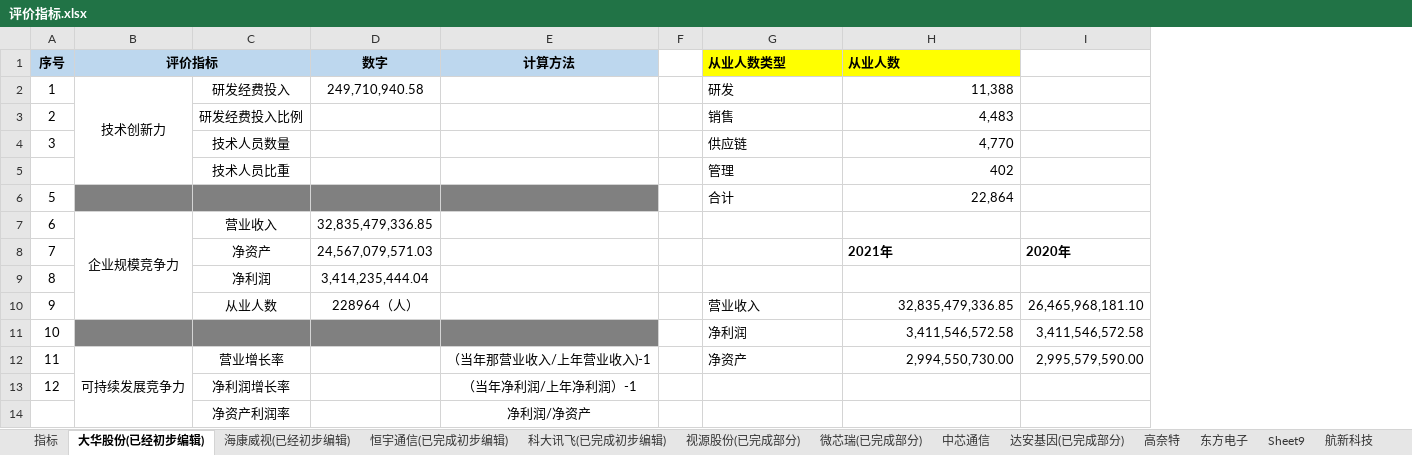
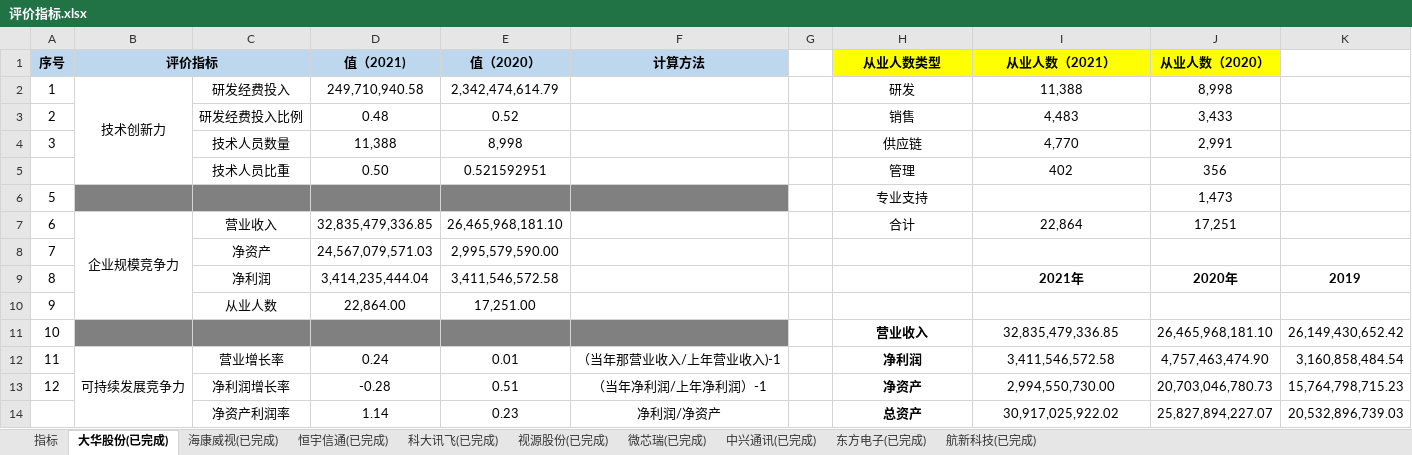
Before and after one commit to SKYWALKER-STAR/Paper, an Excel workbook: 我的/企业年报及表格/评价指标.xlsx, sheet 大华股份(已完成), drawn as a sheet; only a part is shown; values as stored, in another font and other column widths than the file's, no borders; removed rows and columns are numbered as before the commit, all else as after; the diff covers the shown part only; the diff names each change by its address in the sheet, - before the commit and + after, or states it on an @@ line.

```diff
--- a/我的/企业年报及表格/评价指标.xlsx (sheet 大华股份(已完成))
+++ b/我的/企业年报及表格/评价指标.xlsx (sheet 大华股份(已完成))
-sheet tab: 大华股份(已经初步编辑)
+sheet tab: 大华股份(已完成)
-sheet tab: 海康威视(已经初步编辑)
+sheet tab: 海康威视(已完成)
-sheet tab: 恒宇通信(已完成初步编辑)
+sheet tab: 恒宇信通(已完成)
-sheet tab: 科大讯飞(已完成初步编辑)
+sheet tab: 科大讯飞(已完成)
-sheet tab: 视源股份(已完成部分)
+sheet tab: 视源股份(已完成)
-sheet tab: 微芯瑞(已完成部分)
+sheet tab: 微芯瑞(已完成)
-sheet tab: 中芯通信
+sheet tab: 中兴通讯(已完成)
-sheet tab: 东方电子
+sheet tab: 东方电子(已完成)
-sheet tab: 航新科技
+sheet tab: 航新科技(已完成)
-sheet tab: 达安基因(已完成部分)
-sheet tab: 高奈特
-sheet tab: Sheet9
+column E (值（2020）), rows 2-13: 2,342,474,614.79 | 0.52 | 8,998 | 0.521592951 |  | 26,465,968,181.10 | 2,995,579,590.00 | 3,411,546,572.58 | 17,251.00 |  | 0.01 | 0.51
-column I, rows 8-12: 2020年 |  | 26,465,968,181.10 | 3,411,546,572.58 | 2,995,579,590.00
+column J (从业人数（2020）), rows 2-13: 8,998 | 3,433 | 2,991 | 356 | 1,473 | 17,251 |  | 2020年 |  | 26,465,968,181.10 | 4,757,463,474.90 | 20,703,046,780.73
+column K, rows 9-13: 2019 |  | 26,149,430,652.42 | 3,160,858,484.54 | 15,764,798,715.23
-D1: 数字
+D1: 值（2021)
-H1:I1 alignment: left
+H1:I1 alignment: center
-I1: 从业人数
+I1: 从业人数（2021）
-H2:H6 alignment: left
+H2:H6 alignment: center
-I2:I5 alignment: right
+I2:I5 alignment: center
-D3 (值（2021)): (empty)
+D3 (值（2021)): 0.48
-D4 (值（2021)): (empty)
+D4 (值（2021)): 11,388
-D5 (值（2021)): (empty)
+D5 (值（2021)): 0.50
-H6 (从业人数类型): 合计
+H6 (从业人数类型): 专业支持
-I6 (从业人数（2021）): 22,864
+I6 (从业人数（2021）): (empty)
-H7 (从业人数类型): (empty)
+H7 (从业人数类型): 合计
-I7 (从业人数（2021）): (empty)
+I7 (从业人数（2021）): 22,864
-I8 (从业人数（2021）): 2021年
+I8 (从业人数（2021）): (empty)
-I9 (从业人数（2021）): (empty)
+I9 (从业人数（2021）): 2021年
-D10 (值（2021)): 228964（人）
+D10 (值（2021)): 22,864.00
-H10 (从业人数类型): 营业收入
+H10 (从业人数类型): (empty)
-I10 (从业人数（2021）): 32,835,479,336.85
+I10 (从业人数（2021）): (empty)
-H11 (从业人数类型): 净利润
+H11 (从业人数类型): 营业收入
@@ H11:H12 alignment: left → center, bold: off → on @@
-I11 (从业人数（2021）): 3,411,546,572.58
+I11 (从业人数（2021）): 32,835,479,336.85
-I11:I12 alignment: right
+I11:I12 alignment: center
-D12 (值（2021)): (empty)
+D12 (值（2021)): 0.24
-H12 (从业人数类型): 净资产
+H12 (从业人数类型): 净利润
-I12 (从业人数（2021）): 2,994,550,730.00
+I12 (从业人数（2021）): 3,411,546,572.58
-D13 (值（2021)): (empty)
+D13 (值（2021)): -0.28
-H13 (从业人数类型): (empty)
+H13 (从业人数类型): 净资产
-I13 (从业人数（2021）): (empty)
+I13 (从业人数（2021）): 2,994,550,730.00
-row 14:  |  | 净资产利润率 |  | 净利润/净资产
+row 14:  |  | 净资产利润率 | 1.14 | 0.23 | 净利润/净资产 |  | 总资产 | 30,917,025,922.02 | 25,827,894,227.07 | 20,532,896,739.03
```
Also changed, not shown: 6 added rows, 1 removed row, 5 edited cells and merged cells elsewhere in this sheet, sheet 航新科技(已完成), sheet 东方电子(已完成), sheet 海康威视(已完成), sheet 微芯瑞(已完成), sheet 视源股份(已完成), sheet 科大讯飞(已完成), 2 more sheets, other sheet tabs, 11 other files.
